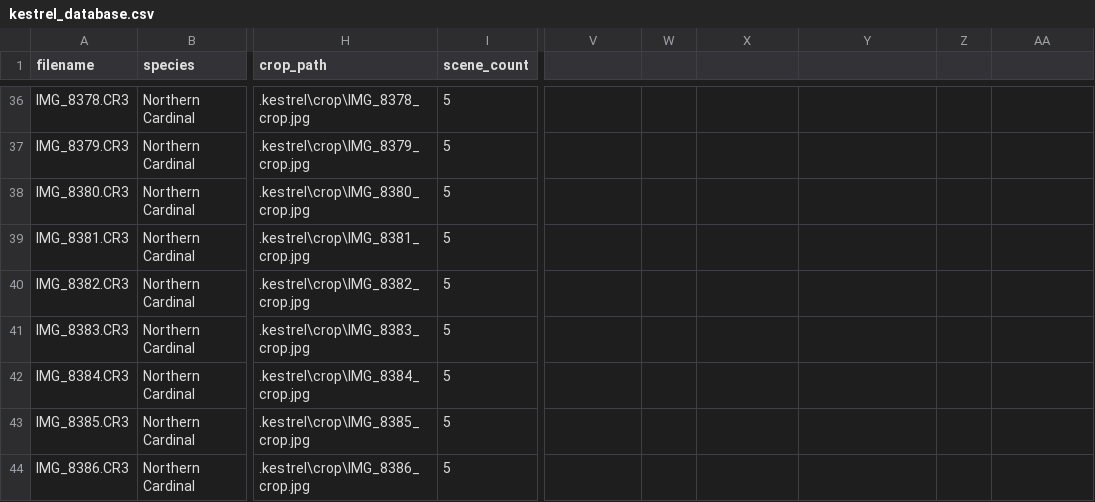
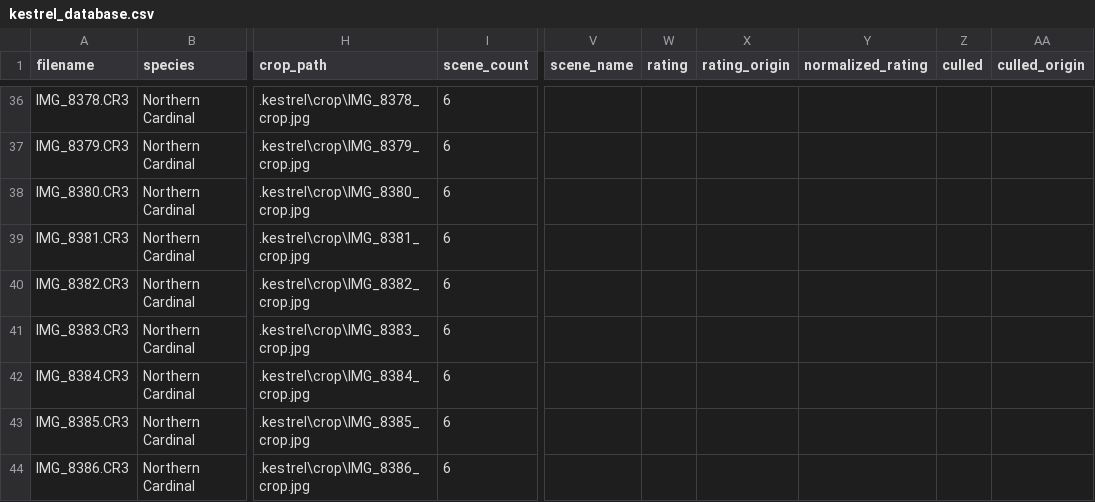
Before and after one commit to wlfcss/ProjectKestrel-zh, a CSV file: analyzer/sample_sets/backyard_birds/.kestrel/kestrel_database.csv, drawn as a sheet; only a part is shown, gaps mark what is left out; the diff covers the shown part only; the diff names each change by its address in the sheet, - before the commit and + after, or states it on an @@ line.

```diff
--- a/analyzer/sample_sets/backyard_birds/.kestrel/kestrel_database.csv
+++ b/analyzer/sample_sets/backyard_birds/.kestrel/kestrel_database.csv
-V1: (empty)
+V1: scene_name
-W1: (empty)
+W1: rating
-X1: (empty)
+X1: rating_origin
-Y1: (empty)
+Y1: normalized_rating
-Z1: (empty)
+Z1: culled
-AA1: (empty)
+AA1: culled_origin
-I36:I44 (scene_count): 5
+I36:I44 (scene_count): 6
```
Also changed, not shown: 27 edited cells elsewhere in this file, analyzer/sample_sets/forest_trail/.kestrel/kestrel_database.csv, 1 other file.
